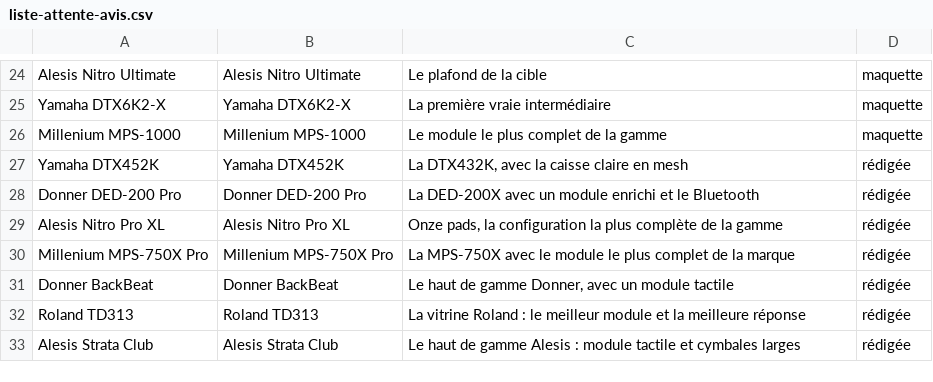
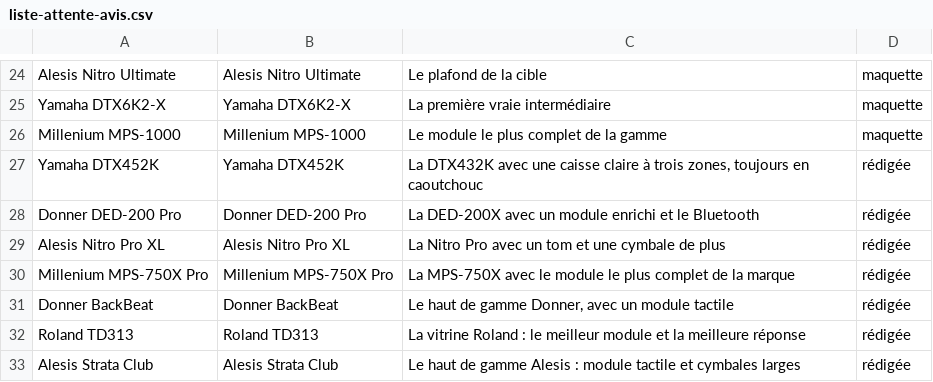
Before and after one commit to jfeuillet77-pixel/bipbop-site, a CSV file: design/liste-attente-avis.csv, drawn as a sheet; only a part is shown, gaps mark what is left out.

```diff
--- a/design/liste-attente-avis.csv
+++ b/design/liste-attente-avis.csv
@@ -26,5 +26,5 @@ Yamaha DTX6K2-X;Yamaha DTX6K2-X;La première vraie intermédiaire;maquette
 Millenium MPS-1000;Millenium MPS-1000;Le module le plus complet de la gamme;maquette
-Yamaha DTX452K;Yamaha DTX452K;La DTX432K, avec la caisse claire en mesh;rédigée
+Yamaha DTX452K;Yamaha DTX452K;La DTX432K avec une caisse claire à trois zones, toujours en caoutchouc;rédigée
 Donner DED-200 Pro;Donner DED-200 Pro;La DED-200X avec un module enrichi et le Bluetooth;rédigée
-Alesis Nitro Pro XL;Alesis Nitro Pro XL;Onze pads, la configuration la plus complète de la gamme;rédigée
+Alesis Nitro Pro XL;Alesis Nitro Pro XL;La Nitro Pro avec un tom et une cymbale de plus;rédigée
 Millenium MPS-750X Pro;Millenium MPS-750X Pro;La MPS-750X avec le module le plus complet de la marque;rédigée
```
Also changed, not shown: 16 other files.
